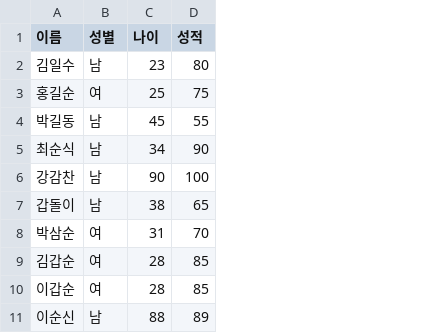
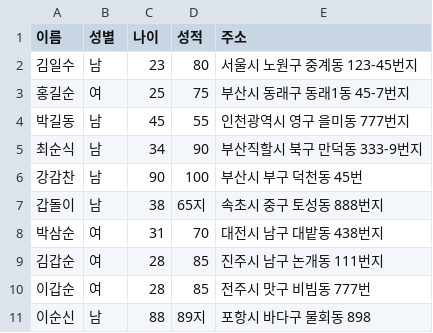
Before and after one commit to sungjh0726/hello-1, a CSV file: students.csv, drawn as a sheet; the diff names each change by its address in the sheet, - before the commit and + after, or states it on an @@ line.

```diff
--- a/students.csv
+++ b/students.csv
+column E (주소), rows 2-11: 서울시 노원구 중계동 123-45번지 | 부산시 동래구 동래1동 45-7번지 | 인천광역시 영구 을미동 777번지 | 부산직할시 북구 만덕동 333-9번지 | 부산시 부구 덕천동 45번 | 속초시 중구 토성동 888번지 | 대전시 남구 대밭동 438번지 | 진주시 남구 논개동 111번지 | 전주시 맛구 비빔동 777번 | 포항시 바다구 물회동 898
-D7 (성적): 65
+D7 (성적): 65지
-D11 (성적): 89
+D11 (성적): 89지
```
Also changed, not shown: 1 other file.
